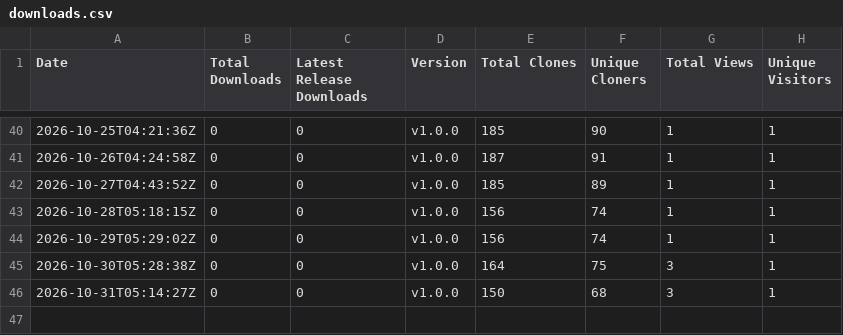
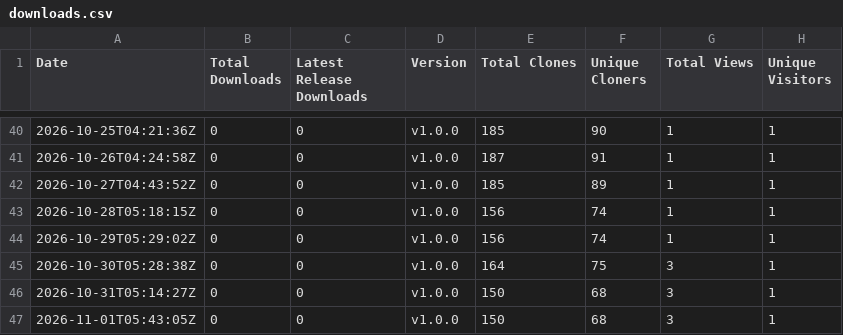
Before and after one commit to rabem12/GitCounter, a CSV file: stats/downloads.csv, drawn as a sheet; only a part is shown, gaps mark what is left out; the diff names each change by its address in the sheet, - before the commit and + after, or states it on an @@ line.

```diff
--- a/stats/downloads.csv
+++ b/stats/downloads.csv
+row 47: 2026-11-01T05:43:05Z | 0 | 0 | v1.0.0 | 150 | 68 | 3 | 1
```
